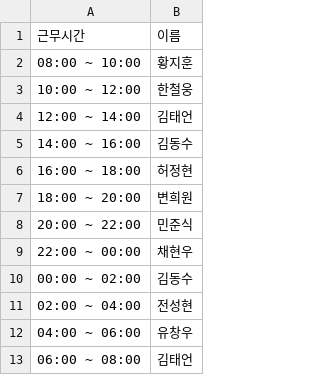
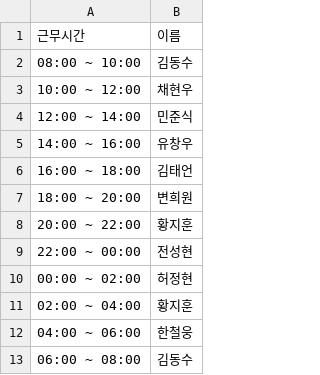
Before and after one commit to hwangjihun/work_schedule, a CSV file: archive/csv/2024-01-07.csv, drawn as a sheet.

```diff
--- a/archive/csv/2024-01-07.csv
+++ b/archive/csv/2024-01-07.csv
@@ -1,13 +1,13 @@
 근무시간,이름
-08:00 ~ 10:00,황지훈
-10:00 ~ 12:00,한철웅
-12:00 ~ 14:00,김태언
-14:00 ~ 16:00,김동수
-16:00 ~ 18:00,허정현
+08:00 ~ 10:00,김동수
+10:00 ~ 12:00,채현우
+12:00 ~ 14:00,민준식
+14:00 ~ 16:00,유창우
+16:00 ~ 18:00,김태언
 18:00 ~ 20:00,변희원
-20:00 ~ 22:00,민준식
-22:00 ~ 00:00,채현우
-00:00 ~ 02:00,김동수
-02:00 ~ 04:00,전성현
-04:00 ~ 06:00,유창우
-06:00 ~ 08:00,김태언
+20:00 ~ 22:00,황지훈
+22:00 ~ 00:00,전성현
+00:00 ~ 02:00,허정현
+02:00 ~ 04:00,황지훈
+04:00 ~ 06:00,한철웅
+06:00 ~ 08:00,김동수
```
Also changed, not shown: archive/csv/2024-01-05.csv, archive/csv/2024-01-06.csv, 55 other files.
